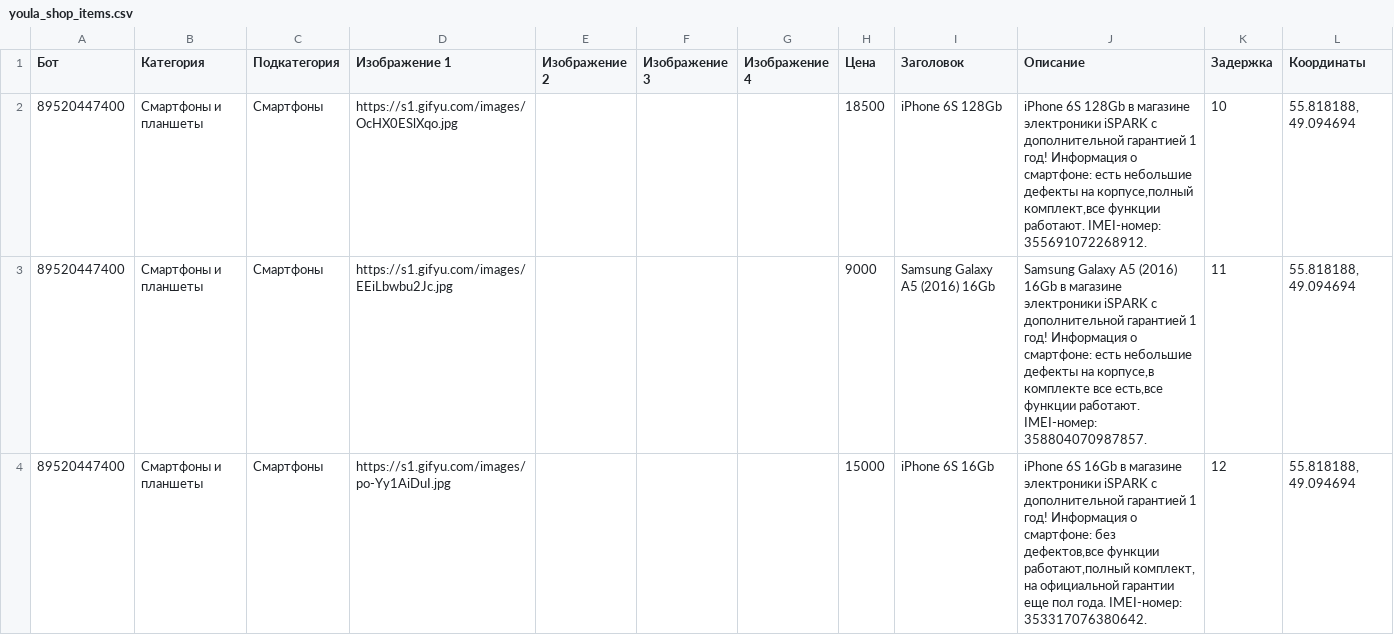
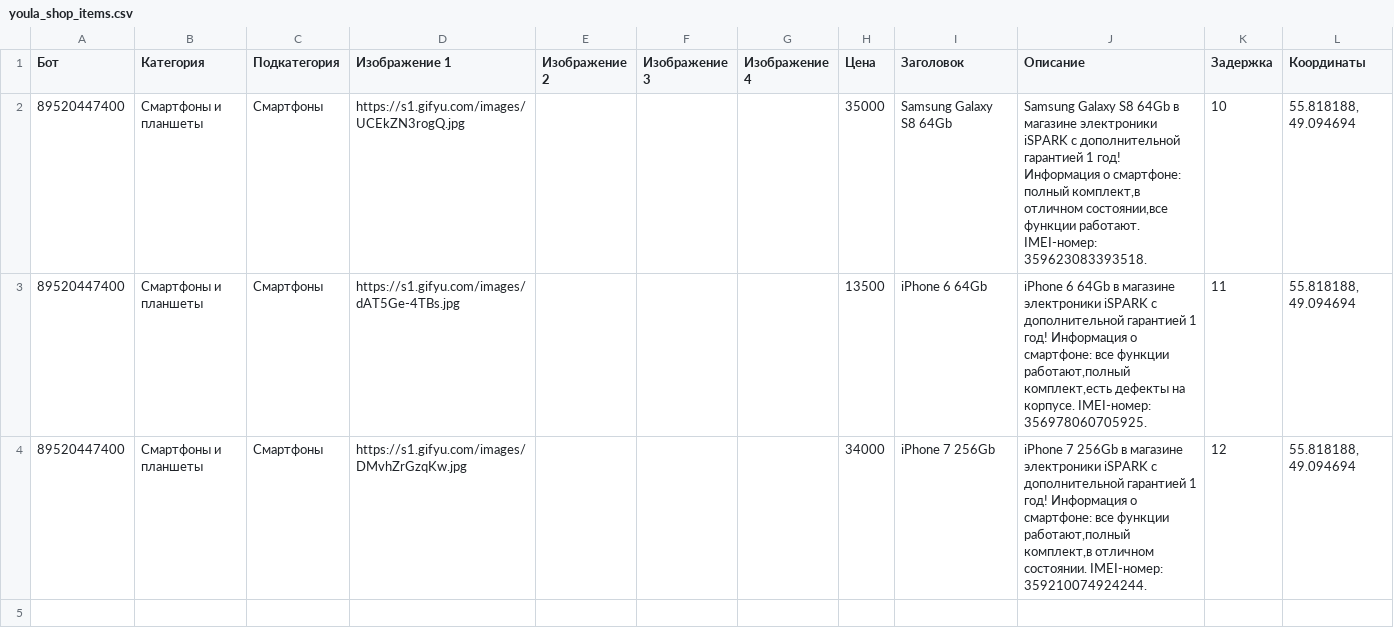
Before and after one commit to bav735/EKZ, a CSV file: Output/Avito/youla_shop_items.csv, drawn as a sheet; only a part is shown; the diff covers the shown part only.

```diff
--- a/Output/Avito/youla_shop_items.csv
+++ b/Output/Avito/youla_shop_items.csv
@@ -1,4 +1,4 @@
 Бот;Категория;Подкатегория;Изображение 1;Изображение 2;Изображение 3;Изображение 4;Цена;Заголовок;Описание;Задержка;Координаты
-89520447400;Смартфоны и планшеты;Смартфоны;https://s1.gifyu.com/images/OcHX0ESlXqo.jpg;;;;18500;iPhone 6S 128Gb;iPhone 6S 128Gb в магазине электроники iSPARK с дополнительной гарантией 1 год! Информация о смартфоне: есть небольшие дефекты на корпусе,полный комплект,все функции работают. IMEI-номер: 355691072268912.;10;55.818188, 49.094694
-89520447400;Смартфоны и планшеты;Смартфоны;https://s1.gifyu.com/images/EEiLbwbu2Jc.jpg;;;;9000;Samsung Galaxy A5 (2016) 16Gb;Samsung Galaxy A5 (2016) 16Gb в магазине электроники iSPARK с дополнительной гарантией 1 год! Информация о смартфоне: есть небольшие дефекты на корпусе,в комплекте все есть,все функции работают. IMEI-номер: 358804070987857.;11;55.818188, 49.094694
-89520447400;Смартфоны и планшеты;Смартфоны;https://s1.gifyu.com/images/po-Yy1AiDuI.jpg;;;;15000;iPhone 6S 16Gb;iPhone 6S 16Gb в магазине электроники iSPARK с дополнительной гарантией 1 год! Информация о смартфоне: без дефектов,все функции работают,полный комплект, на официальной гарантии еще пол года. IMEI-номер: 353317076380642.;12;55.818188, 49.094694
+89520447400;Смартфоны и планшеты;Смартфоны;https://s1.gifyu.com/images/UCEkZN3rogQ.jpg;;;;35000;Samsung Galaxy S8 64Gb;Samsung Galaxy S8 64Gb в магазине электроники iSPARK с дополнительной гарантией 1 год! Информация о смартфоне: полный комплект,в отличном состоянии,все функции работают. IMEI-номер: 359623083393518.;10;55.818188, 49.094694
+89520447400;Смартфоны и планшеты;Смартфоны;https://s1.gifyu.com/images/dAT5Ge-4TBs.jpg;;;;13500;iPhone 6 64Gb;iPhone 6 64Gb в магазине электроники iSPARK с дополнительной гарантией 1 год! Информация о смартфоне: все функции работают,полный комплект,есть дефекты на корпусе. IMEI-номер: 356978060705925.;11;55.818188, 49.094694
+89520447400;Смартфоны и планшеты;Смартфоны;https://s1.gifyu.com/images/DMvhZrGzqKw.jpg;;;;34000;iPhone 7 256Gb;iPhone 7 256Gb в магазине электроники iSPARK с дополнительной гарантией 1 год! Информация о смартфоне: все функции работают,полный комплект,в отличном состоянии. IMEI-номер: 359210074924244.;12;55.818188, 49.094694
```
Also changed, not shown: 2 removed rows elsewhere in this file, 1 other file.
